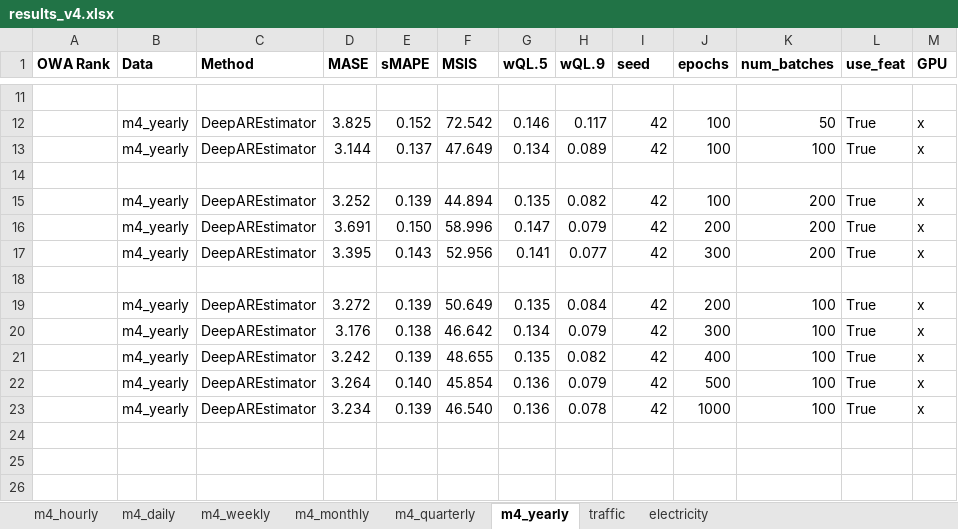
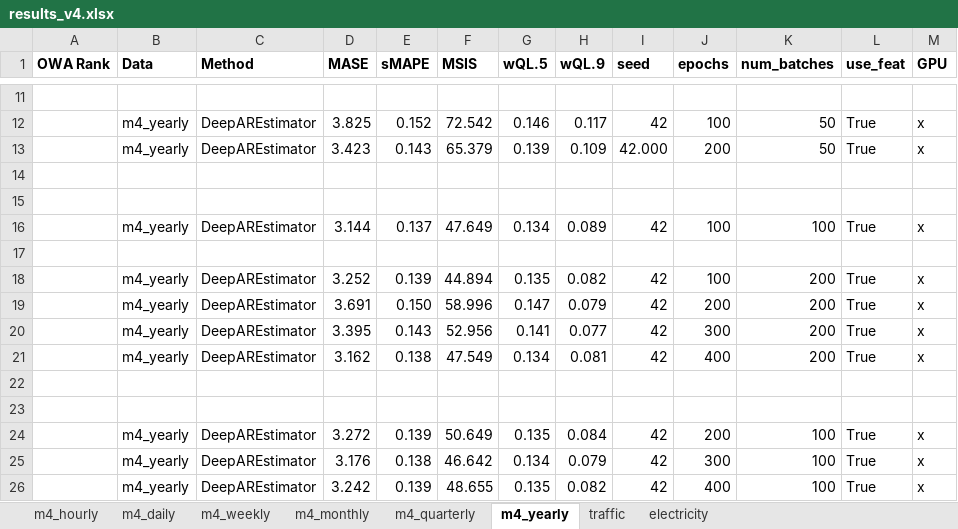
Before and after one commit to tm1611/RNN-for-Time-Series, an Excel workbook: results/results_v4.xlsx, sheet m4_yearly, drawn as a sheet; only a part is shown, gaps mark what is left out; the shorter side is filled out with more unchanged rows; values as stored, in another font and other column widths than the file's, no borders; the diff names each change by its address in the sheet, - before the commit and + after, or states it on an @@ line.

```diff
--- a/results/results_v4.xlsx (sheet m4_yearly)
+++ b/results/results_v4.xlsx (sheet m4_yearly)
+row 13:  | m4_yearly | DeepAREstimator | 3.423 | 0.143 | 65.379 | 0.139 | 0.109 | 42.000 | 200 | 50 | True | x
+row 14: (empty)
+row 15: (empty)
+row 21:  | m4_yearly | DeepAREstimator | 3.162 | 0.138 | 47.549 | 0.134 | 0.081 | 42 | 400 | 200 | True | x
+row 22: (empty)
```
Also changed, not shown: sheet m4_quarterly, 5 other files.
